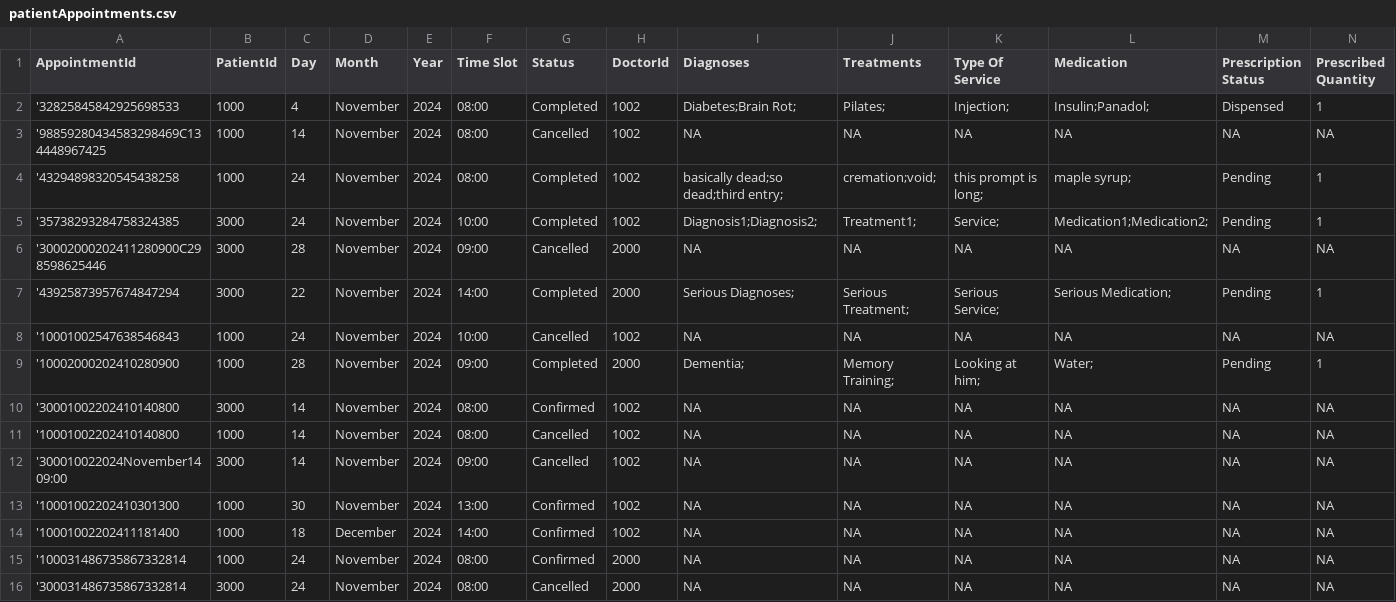
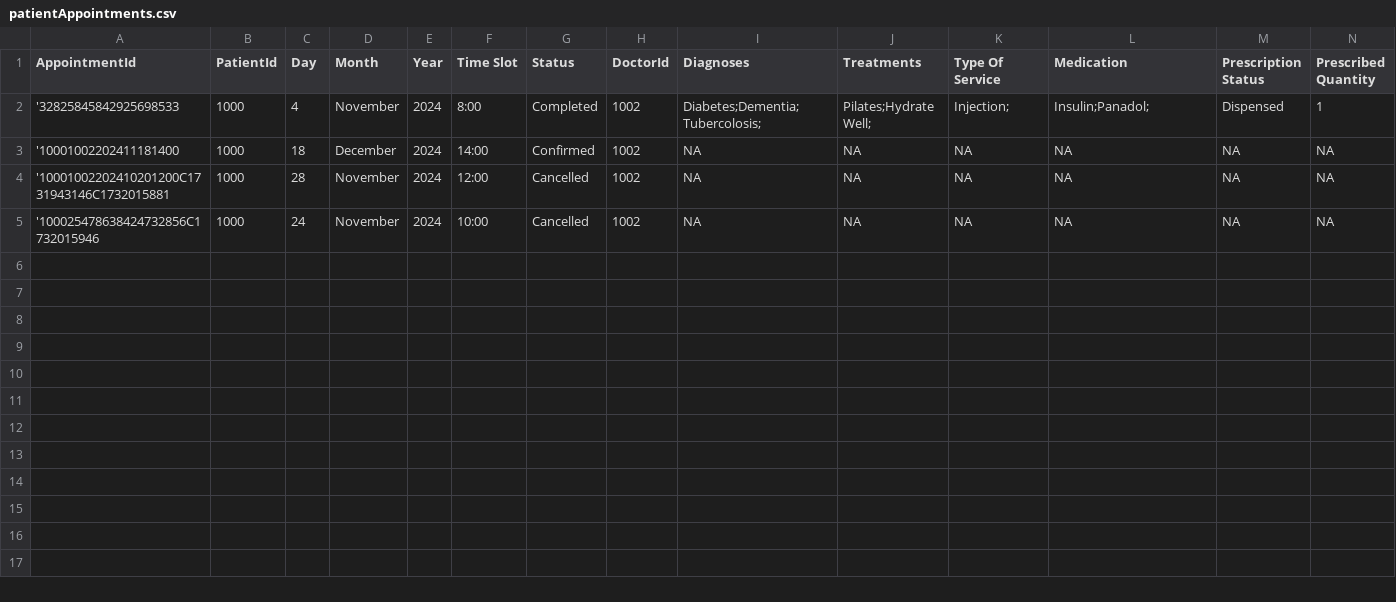
Before and after one commit to Joe-Invisible/SC2002-Assignment-HMS, a CSV file: res/patientAppointments.csv, drawn as a sheet.

```diff
--- a/res/patientAppointments.csv
+++ b/res/patientAppointments.csv
@@ -1,16 +1,5 @@
 AppointmentId,PatientId,Day,Month,Year,Time Slot,Status,DoctorId,Diagnoses,Treatments,Type Of Service,Medication,Prescription Status,Prescribed Quantity
-'32825845842925698533,1000,4,November,2024,08:00,Completed,1002,Diabetes;Brain Rot;,Pilates;,Injection;,Insulin;Panadol;,Dispensed,1
-'98859280434583298469C134448967425,1000,14,November,2024,08:00,Cancelled,1002,NA,NA,NA,NA,NA,NA
-'43294898320545438258,1000,24,November,2024,08:00,Completed,1002,basically dead;so dead;third entry;,cremation;void;,this prompt is long;,maple syrup;,Pending,1
-'35738293284758324385,3000,24,November,2024,10:00,Completed,1002,Diagnosis1;Diagnosis2;,Treatment1;,Service;,Medication1;Medication2;,Pending,1
-'30002000202411280900C298598625446,3000,28,November,2024,09:00,Cancelled,2000,NA,NA,NA,NA,NA,NA
-'43925873957674847294,3000,22,November,2024,14:00,Completed,2000,Serious Diagnoses;,Serious Treatment;,Serious Service;,Serious Medication;,Pending,1
-'10001002547638546843,1000,24,November,2024,10:00,Cancelled,1002,NA,NA,NA,NA,NA,NA
-'10002000202410280900,1000,28,November,2024,09:00,Completed,2000,Dementia;,Memory Training;,Looking at him;,Water;,Pending,1
-'30001002202410140800,3000,14,November,2024,08:00,Confirmed,1002,NA,NA,NA,NA,NA,NA
-'10001002202410140800,1000,14,November,2024,08:00,Cancelled,1002,NA,NA,NA,NA,NA,NA
-'300010022024November1409:00,3000,14,November,2024,09:00,Cancelled,1002,NA,NA,NA,NA,NA,NA
-'10001002202410301300,1000,30,November,2024,13:00,Confirmed,1002,NA,NA,NA,NA,NA,NA
+'32825845842925698533,1000,4,November,2024,8:00,Completed,1002,Diabetes;Dementia;Tubercolosis;,Pilates;Hydrate Well;,Injection;,Insulin;Panadol;,Dispensed,1
 '10001002202411181400,1000,18,December,2024,14:00,Confirmed,1002,NA,NA,NA,NA,NA,NA
-'100031486735867332814,1000,24,November,2024,08:00,Confirmed,2000,NA,NA,NA,NA,NA,NA
-'300031486735867332814,3000,24,November,2024,08:00,Cancelled,2000,NA,NA,NA,NA,NA,NA
+'10001002202410201200C1731943146C1732015881,1000,28,November,2024,12:00,Cancelled,1002,NA,NA,NA,NA,NA,NA
+'100025478638424732856C1732015946,1000,24,November,2024,10:00,Cancelled,1002,NA,NA,NA,NA,NA,NA
```
Also changed, not shown: res/doctorSchedule.csv, res/passwords.csv, 7 other files.
